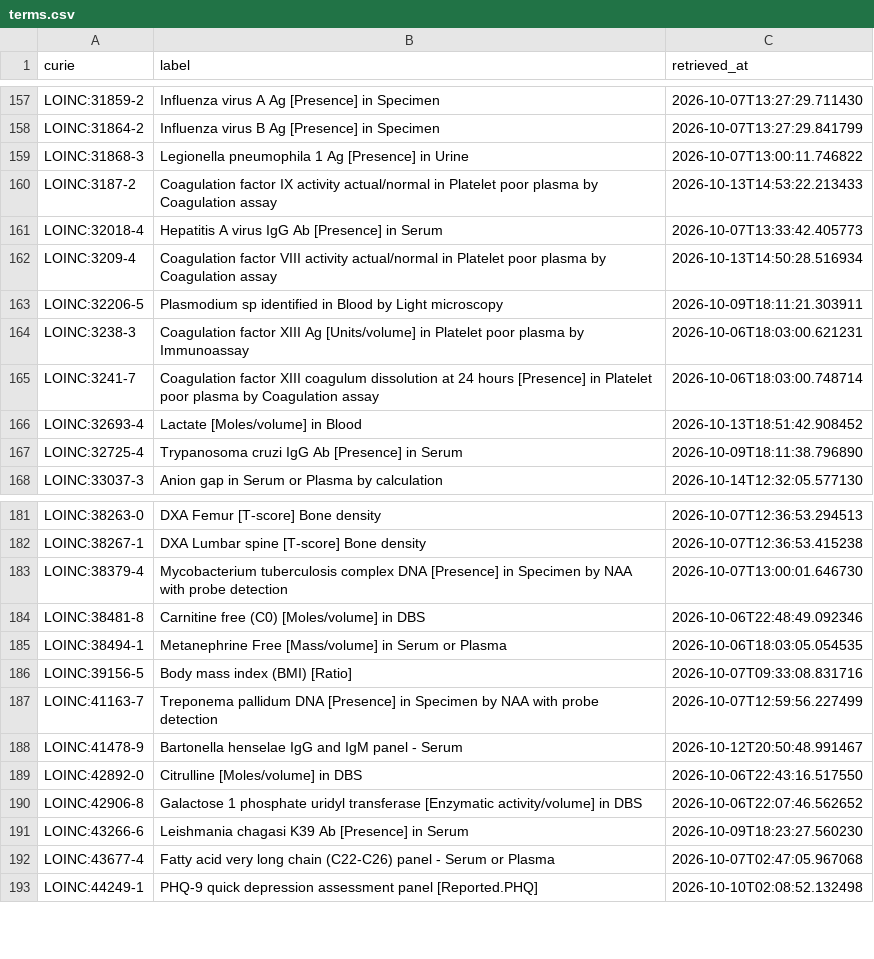
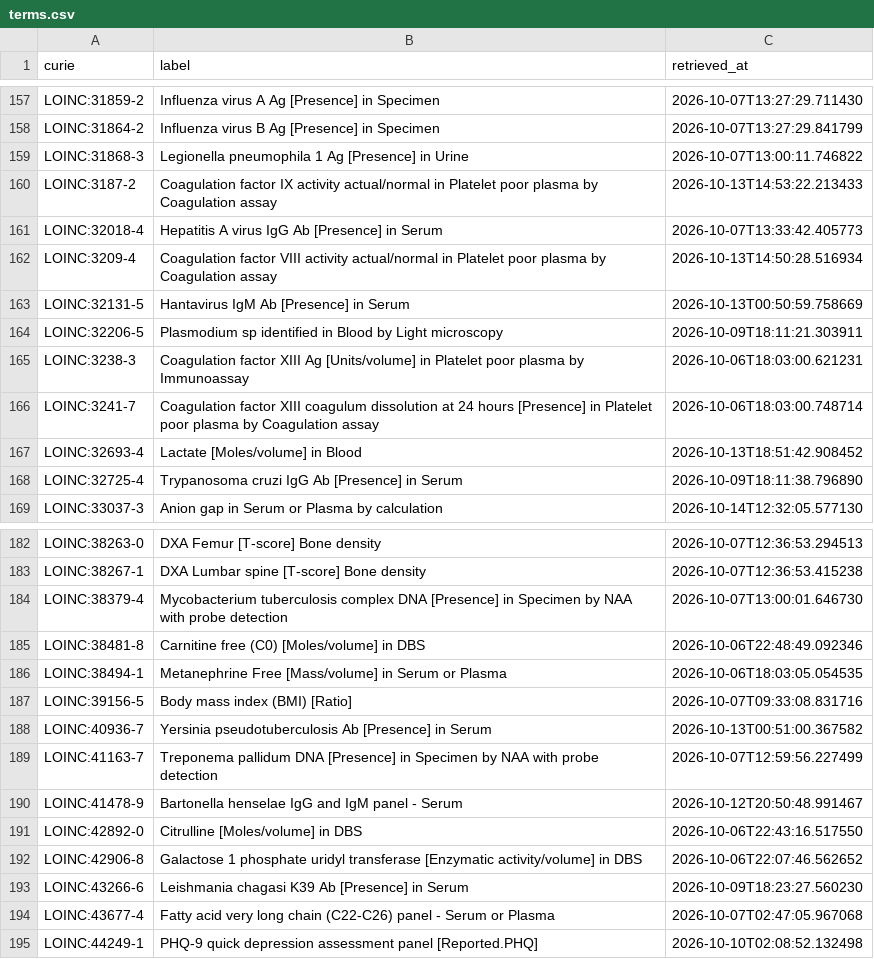
Before and after one commit to AnastasiyaKuznetsova/dismech, a CSV file: cache/loinc/terms.csv, drawn as a sheet; only a part is shown, gaps mark what is left out.

```diff
--- a/cache/loinc/terms.csv
+++ b/cache/loinc/terms.csv
@@ -162,2 +162,3 @@ LOINC:32018-4,Hepatitis A virus IgG Ab [Presence] in Serum,2026-10-07T13:33:42.4
 LOINC:3209-4,Coagulation factor VIII activity actual/normal in Platelet poor plasma by Coagulation assay,2026-10-13T14:50:28.516934
+LOINC:32131-5,Hantavirus IgM Ab [Presence] in Serum,2026-10-13T00:50:59.758669
 LOINC:32206-5,Plasmodium sp identified in Blood by Light microscopy,2026-10-09T18:11:21.303911
@@ -186,2 +187,3 @@ LOINC:38494-1,Metanephrine Free [Mass/volume] in Serum or Plasma,2026-10-06T18:0
 LOINC:39156-5,Body mass index (BMI) [Ratio],2026-10-07T09:33:08.831716
+LOINC:40936-7,Yersinia pseudotuberculosis Ab [Presence] in Serum,2026-10-13T00:51:00.367582
 LOINC:41163-7,Treponema pallidum DNA [Presence] in Specimen by NAA with probe detection,2026-10-07T12:59:56.227499
```
Also changed, not shown: 8 other files.
